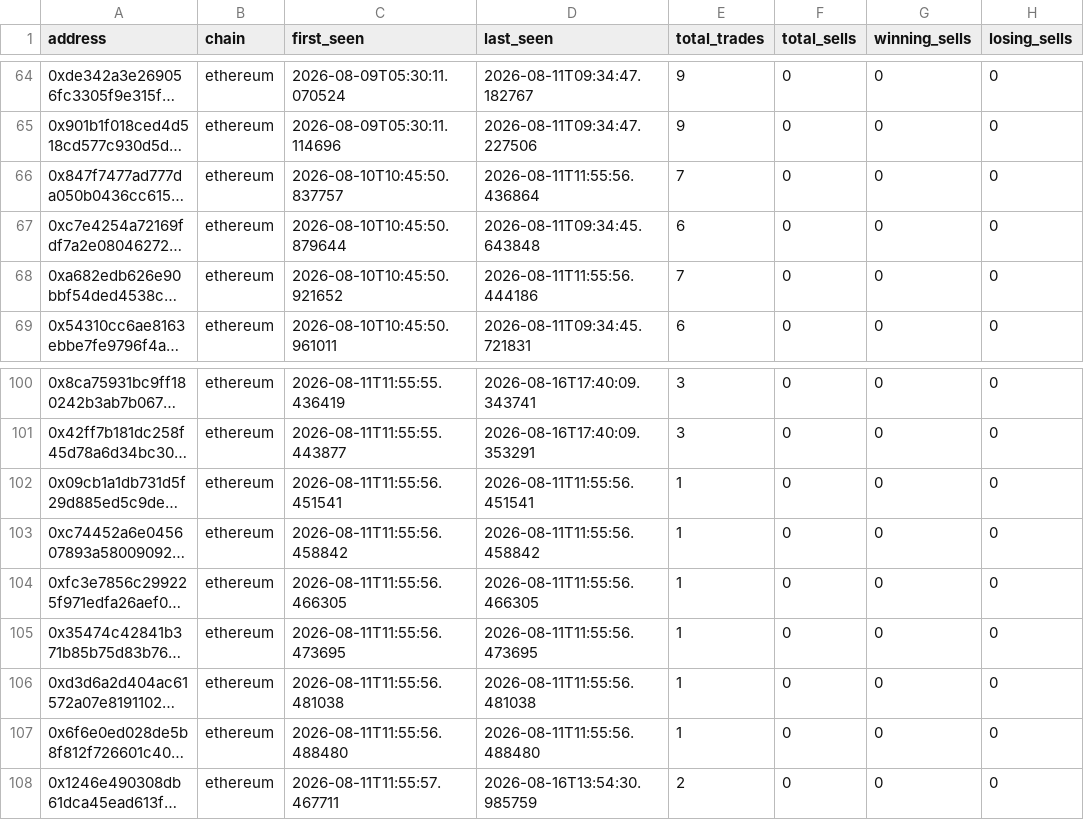
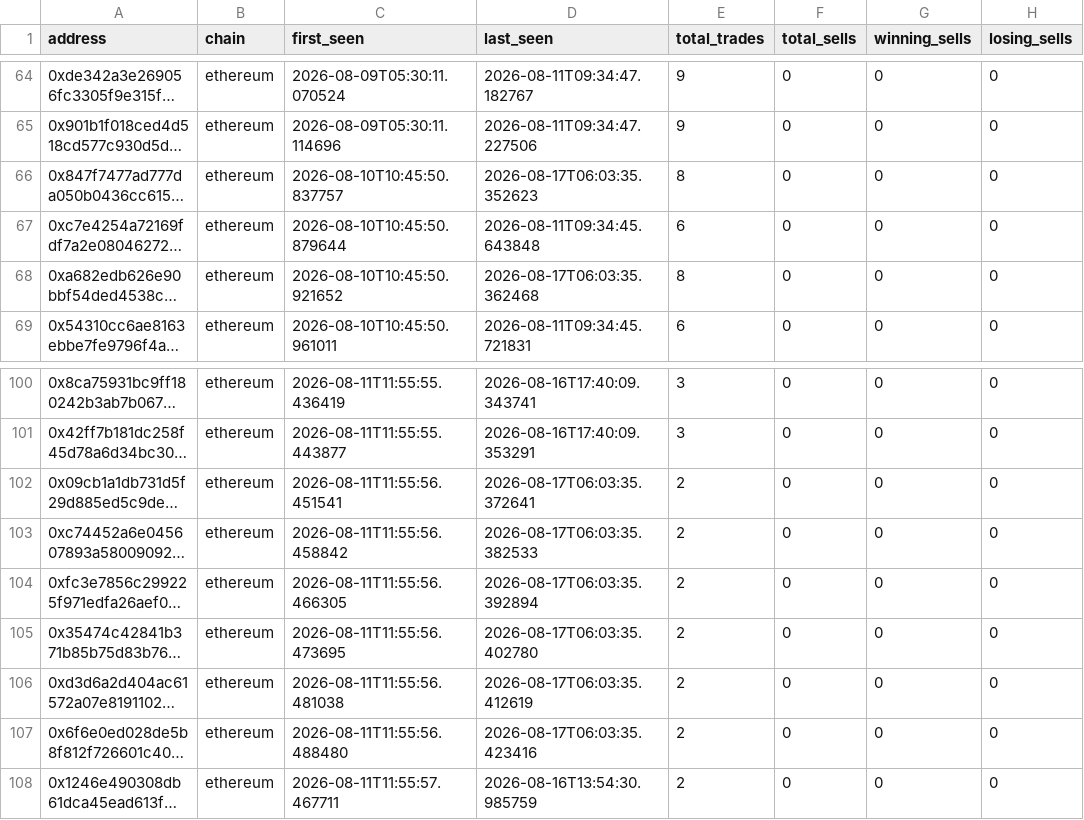
Before and after one commit to khosroabadi-m/Smart-Whale-Tracker, a CSV file: data/wallets.csv, drawn as a sheet; only a part is shown, gaps mark what is left out; long unchanged cells end in …; the diff names each change by its address in the sheet, - before the commit and + after, or states it on an @@ line.

```diff
--- a/data/wallets.csv
+++ b/data/wallets.csv
-D66 (last_seen): 2026-08-11T11:55:56.436864
+D66 (last_seen): 2026-08-17T06:03:35.352623
-E66 (total_trades): 7
+E66 (total_trades): 8
-D68 (last_seen): 2026-08-11T11:55:56.444186
+D68 (last_seen): 2026-08-17T06:03:35.362468
-E68 (total_trades): 7
+E68 (total_trades): 8
-D102 (last_seen): 2026-08-11T11:55:56.451541
+D102 (last_seen): 2026-08-17T06:03:35.372641
-E102:E107 (total_trades): 1
+E102:E107 (total_trades): 2
-D103 (last_seen): 2026-08-11T11:55:56.458842
+D103 (last_seen): 2026-08-17T06:03:35.382533
-D104 (last_seen): 2026-08-11T11:55:56.466305
+D104 (last_seen): 2026-08-17T06:03:35.392894
-D105 (last_seen): 2026-08-11T11:55:56.473695
+D105 (last_seen): 2026-08-17T06:03:35.402780
-D106 (last_seen): 2026-08-11T11:55:56.481038
+D106 (last_seen): 2026-08-17T06:03:35.412619
-D107 (last_seen): 2026-08-11T11:55:56.488480
+D107 (last_seen): 2026-08-17T06:03:35.423416
```
Also changed, not shown: data/trades.csv.
